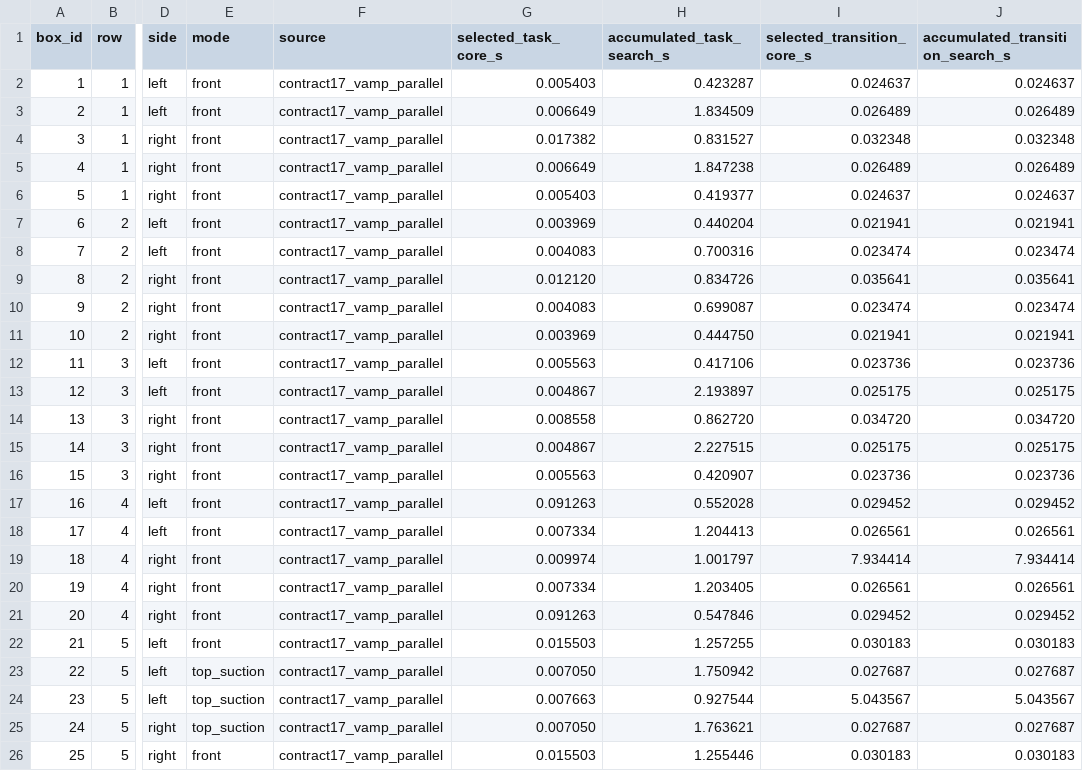
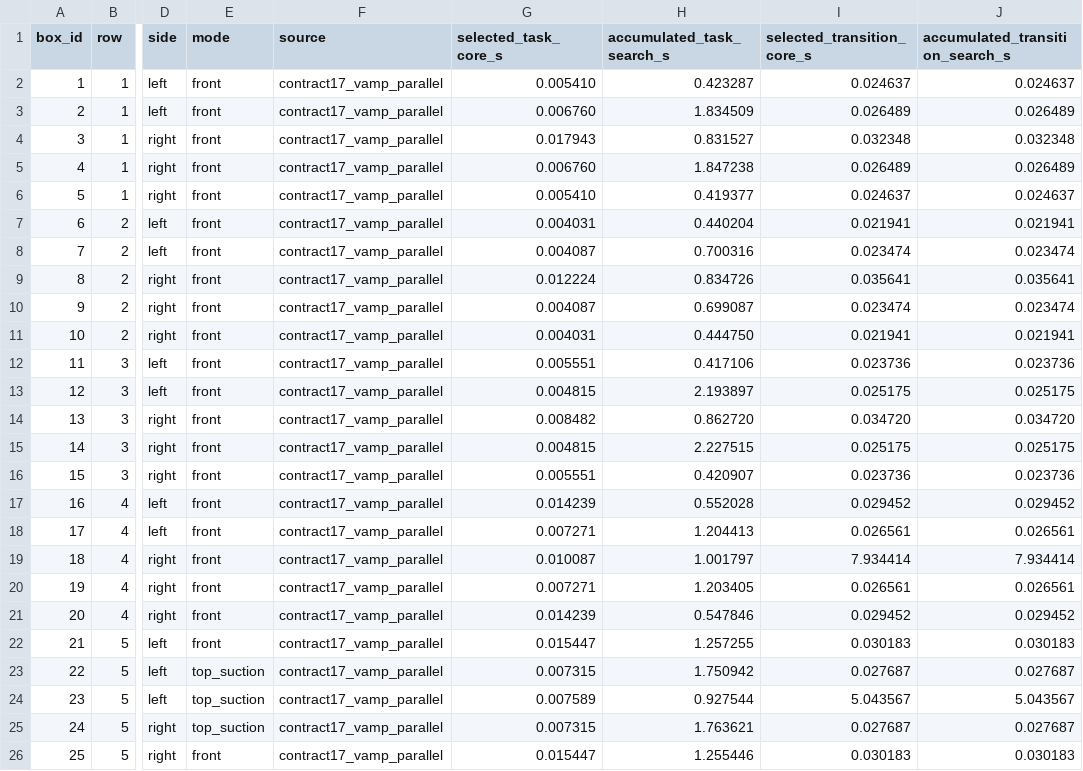
Before and after one commit to kkozia188/alfa_robot, a CSV file: results/v322_vamp_17d/contract17-production-safe-turn-box-planning.csv, drawn as a sheet; only a part is shown, gaps mark what is left out; the diff names each change by its address in the sheet, - before the commit and + after, or states it on an @@ line.

```diff
--- a/results/v322_vamp_17d/contract17-production-safe-turn-box-planning.csv
+++ b/results/v322_vamp_17d/contract17-production-safe-turn-box-planning.csv
-G2 (selected_task_core_s): 0.005403
+G2 (selected_task_core_s): 0.005410
-G3 (selected_task_core_s): 0.006649
+G3 (selected_task_core_s): 0.006760
-G4 (selected_task_core_s): 0.017382
+G4 (selected_task_core_s): 0.017943
-G5 (selected_task_core_s): 0.006649
+G5 (selected_task_core_s): 0.006760
-G6 (selected_task_core_s): 0.005403
+G6 (selected_task_core_s): 0.005410
-G7 (selected_task_core_s): 0.003969
+G7 (selected_task_core_s): 0.004031
-G8 (selected_task_core_s): 0.004083
+G8 (selected_task_core_s): 0.004087
-G9 (selected_task_core_s): 0.012120
+G9 (selected_task_core_s): 0.012224
-G10 (selected_task_core_s): 0.004083
+G10 (selected_task_core_s): 0.004087
-G11 (selected_task_core_s): 0.003969
+G11 (selected_task_core_s): 0.004031
-G12 (selected_task_core_s): 0.005563
+G12 (selected_task_core_s): 0.005551
-G13 (selected_task_core_s): 0.004867
+G13 (selected_task_core_s): 0.004815
-G14 (selected_task_core_s): 0.008558
+G14 (selected_task_core_s): 0.008482
-G15 (selected_task_core_s): 0.004867
+G15 (selected_task_core_s): 0.004815
-G16 (selected_task_core_s): 0.005563
+G16 (selected_task_core_s): 0.005551
-G17 (selected_task_core_s): 0.091263
+G17 (selected_task_core_s): 0.014239
-G18 (selected_task_core_s): 0.007334
+G18 (selected_task_core_s): 0.007271
-G19 (selected_task_core_s): 0.009974
+G19 (selected_task_core_s): 0.010087
-G20 (selected_task_core_s): 0.007334
+G20 (selected_task_core_s): 0.007271
-G21 (selected_task_core_s): 0.091263
+G21 (selected_task_core_s): 0.014239
-G22 (selected_task_core_s): 0.015503
+G22 (selected_task_core_s): 0.015447
-G23 (selected_task_core_s): 0.007050
+G23 (selected_task_core_s): 0.007315
-G24 (selected_task_core_s): 0.007663
+G24 (selected_task_core_s): 0.007589
-G25 (selected_task_core_s): 0.007050
+G25 (selected_task_core_s): 0.007315
-G26 (selected_task_core_s): 0.015503
+G26 (selected_task_core_s): 0.015447
```
Also changed, not shown: results/v322_vamp_17d/contract17-production-safe-turn-metrics.csv, 13 other files.
